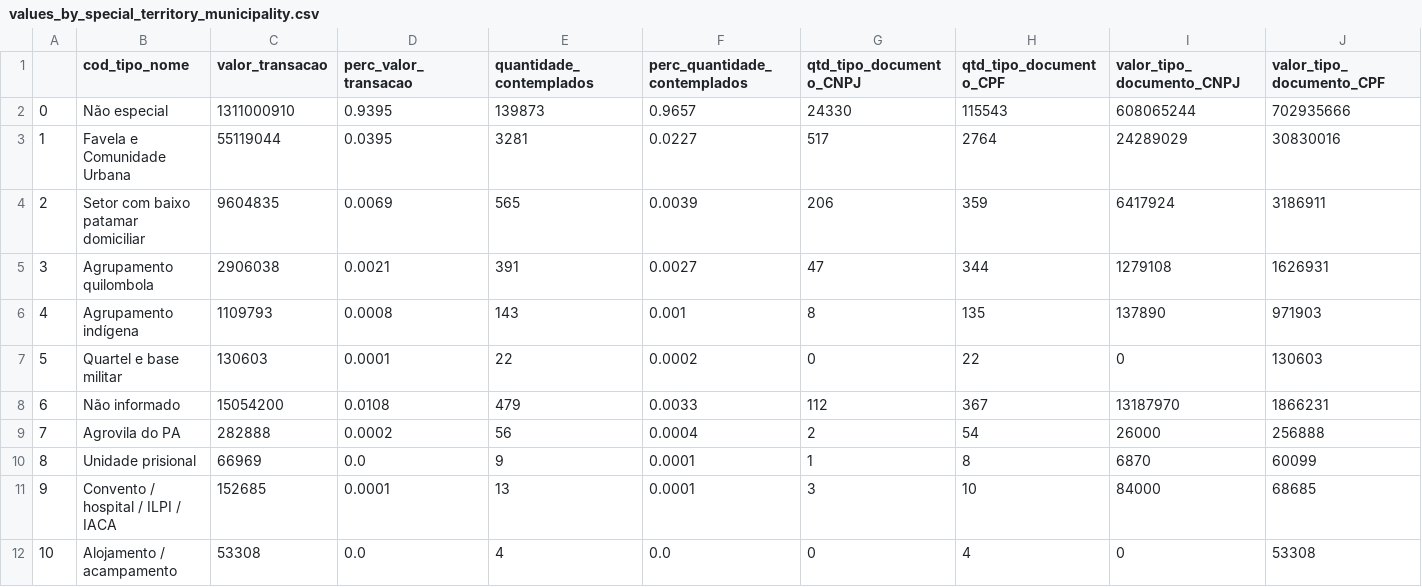
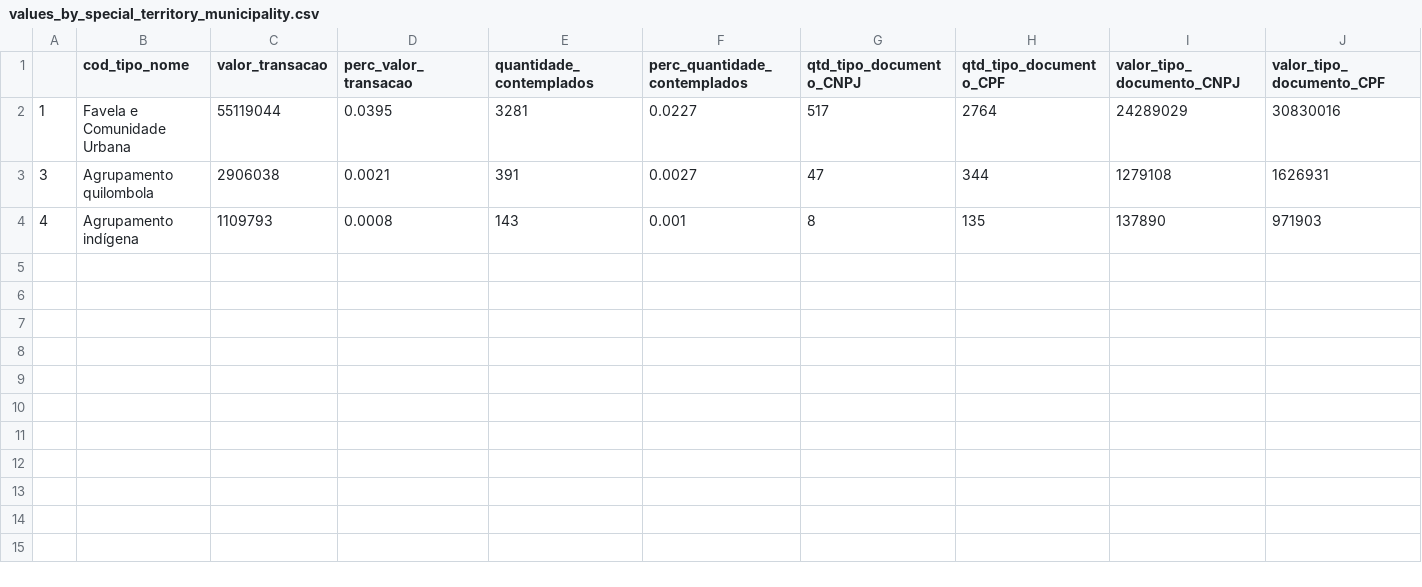
Before and after one commit to SGE-Subsecretaria-de-Gestao-Estrategica/pnab-data-vis, a CSV file: data/section_1/values_by_special_territory_municipality.csv, drawn as a sheet; only a part is shown; rows hold the shown columns only; the diff names each change by its address in the sheet, - before the commit and + after, or states it on an @@ line.

```diff
--- a/data/section_1/values_by_special_territory_municipality.csv
+++ b/data/section_1/values_by_special_territory_municipality.csv
-row 2: 0 | Não especial | 1311000910 | 0.9395 | 139873 | 0.9657 | 24330 | 115543 | 608065244 | 702935666
-row 4: 2 | Setor com baixo patamar domiciliar | 9604835 | 0.0069 | 565 | 0.0039 | 206 | 359 | 6417924 | 3186911
-row 7: 5 | Quartel e base militar | 130603 | 0.0001 | 22 | 0.0002 | 0 | 22 | 0 | 130603
-row 8: 6 | Não informado | 15054200 | 0.0108 | 479 | 0.0033 | 112 | 367 | 13187970 | 1866231
-row 9: 7 | Agrovila do PA | 282888 | 0.0002 | 56 | 0.0004 | 2 | 54 | 26000 | 256888
-row 10: 8 | Unidade prisional | 66969 | 0.0 | 9 | 0.0001 | 1 | 8 | 6870 | 60099
-row 11: 9 | Convento / hospital / ILPI / IACA | 152685 | 0.0001 | 13 | 0.0001 | 3 | 10 | 84000 | 68685
-row 12: 10 | Alojamento / acampamento | 53308 | 0.0 | 4 | 0.0 | 0 | 4 | 0 | 53308
```
Also changed, not shown: data/section_1/values_by_special_territory_state.csv, data/section_1/values_by_special_territory_uf.csv, 3 other files.
